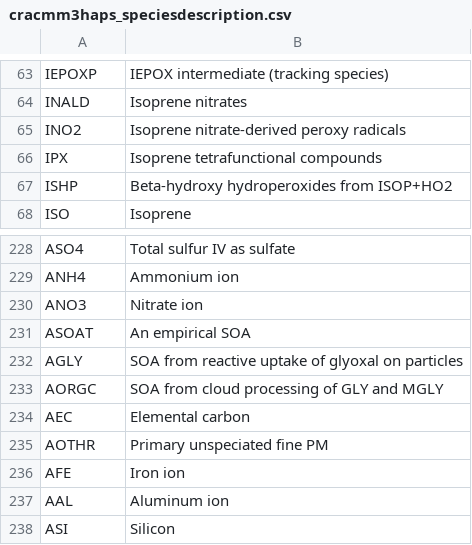
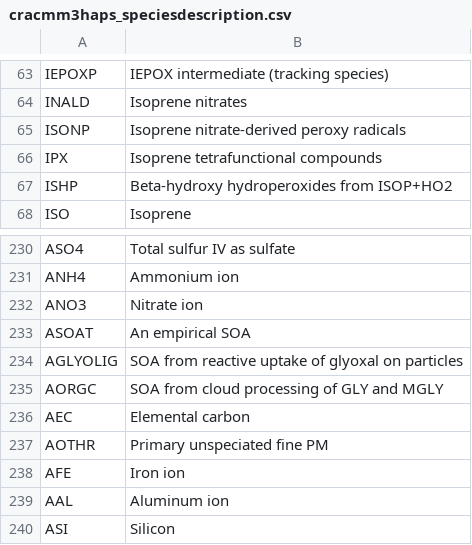
Before and after one commit to bhutzell/CMAQ, a CSV file: CCTM/src/MECHS/cracmm3haps/cracmm3haps_speciesdescription.csv, drawn as a sheet; only a part is shown, gaps mark what is left out; the diff covers the shown part only.

```diff
--- a/CCTM/src/MECHS/cracmm3haps/cracmm3haps_speciesdescription.csv
+++ b/CCTM/src/MECHS/cracmm3haps/cracmm3haps_speciesdescription.csv
@@ -64,3 +64,3 @@ IEPOXP,IEPOX intermediate (tracking species)
 INALD,Isoprene nitrates
-INO2,Isoprene nitrate-derived peroxy radicals
+ISONP,Isoprene nitrate-derived peroxy radicals
 IPX,Isoprene tetrafunctional compounds
@@ -231,3 +233,3 @@ ANO3,Nitrate ion
 ASOAT,An empirical SOA
-AGLY,SOA from reactive uptake of glyoxal on particles
+AGLYOLIG,SOA from reactive uptake of glyoxal on particles
 AORGC,SOA from cloud processing of GLY and MGLY
```
Also changed, not shown: 18 added rows, 2 removed rows and 1 edited cell elsewhere in this file, CCTM/src/MECHS/cracmm3/cracmm3_speciesdescription.csv, CCTM/src/MECHS/cracmm3m/cracmm3m_speciesdescription.csv, 6 other files.
